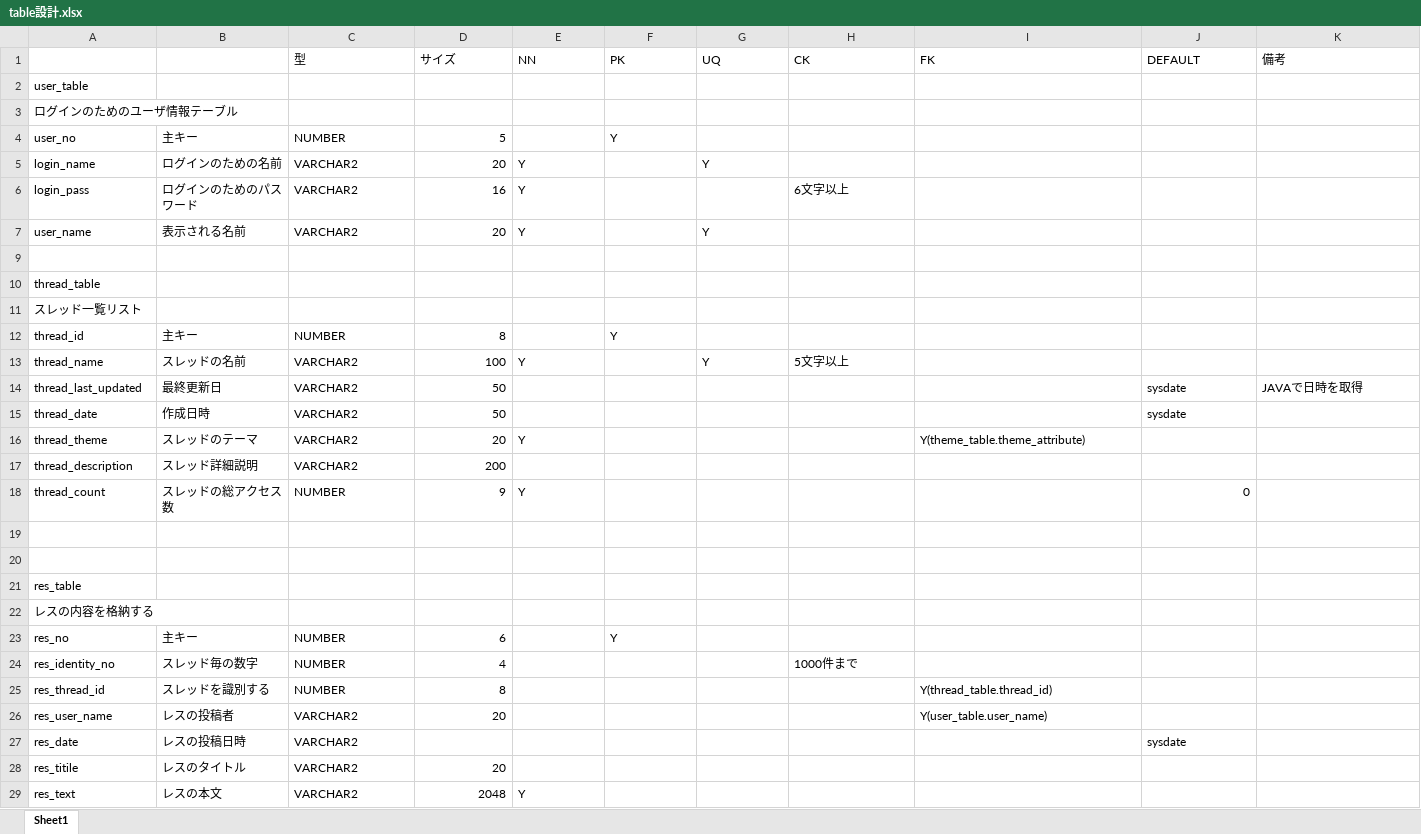
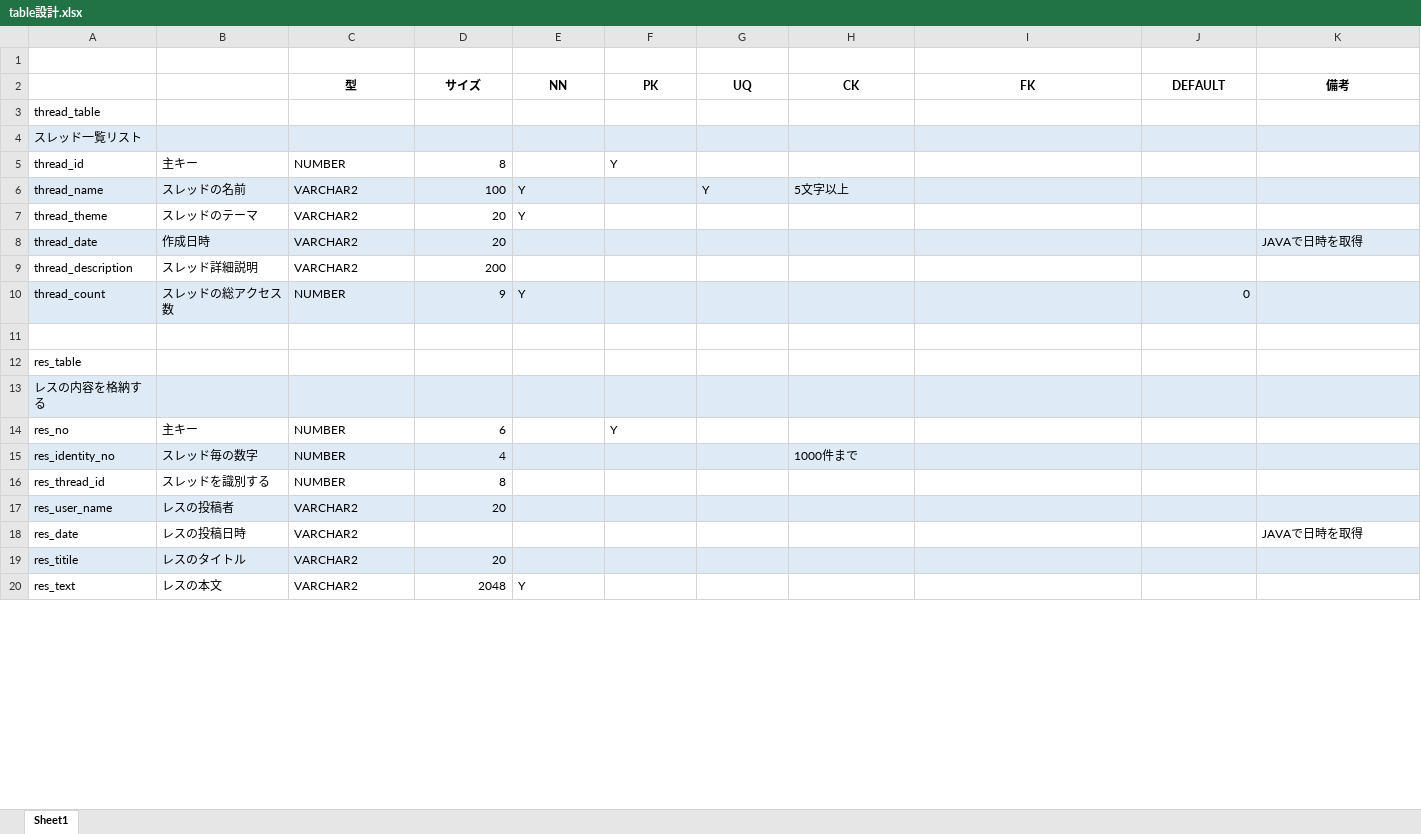
Before and after one commit to satococ/tamairefile, an Excel workbook: otherdoc/table設計.xlsx, sheet Sheet1, drawn as a sheet; only a part is shown; values as stored, in another font and other column widths than the file's, no borders; removed rows and columns are numbered as before the commit, all else as after; the diff covers the shown part only; the diff names each change by its address in the sheet, - before the commit and + after, or states it on an @@ line.

```diff
--- a/otherdoc/table設計.xlsx (sheet Sheet1)
+++ b/otherdoc/table設計.xlsx (sheet Sheet1)
+row 1: (empty)
@@ C2:K2 bold: off → on, alignment: left → center @@
-row 2: user_table
-row 3: ログインのためのユーザ情報テーブル
-row 4: user_no | 主キー | NUMBER | 5 |  | Y
-row 5: login_name | ログインのための名前 | VARCHAR2 | 20 | Y |  | Y
-row 6: login_pass | ログインのためのパスワード | VARCHAR2 | 16 | Y |  |  | 6文字以上
-row 7: user_name | 表示される名前 | VARCHAR2 | 20 | Y |  | Y
-row 9: (empty)
-A4:K4 fill: none
+A4:K4 fill: #DEEBF7
-A6:K6 fill: none
+A6:K6 fill: #DEEBF7
-row 14: thread_last_updated | 最終更新日 | VARCHAR2 | 50 |  |  |  |  |  | sysdate | JAVAで日時を取得
-row 15: thread_date | 作成日時 | VARCHAR2 | 50 |  |  |  |  |  | sysdate
-I7 (FK): Y(theme_table.theme_attribute)
+I7 (FK): (empty)
+row 8: thread_date | 作成日時 | VARCHAR2 | 20 |  |  |  |  |  |  | JAVAで日時を取得
-A10:K10 fill: none
+A10:K10 fill: #DEEBF7
-row 19: (empty)
-A13:K13 fill: none
+A13:K13 fill: #DEEBF7
-A15:K15 fill: none
+A15:K15 fill: #DEEBF7
-I16 (FK): Y(thread_table.thread_id)
+I16 (FK): (empty)
-A17:K17 fill: none
+A17:K17 fill: #DEEBF7
-I17 (FK): Y(user_table.user_name)
+I17 (FK): (empty)
-J18 (DEFAULT): sysdate
+J18 (DEFAULT): (empty)
-K18 (備考): (empty)
+K18 (備考): JAVAで日時を取得
-A19:K19 fill: none
+A19:K19 fill: #DEEBF7
```
Also changed, not shown: 5 removed rows and cell formats elsewhere in this sheet, hidden cells, 11 other files.
